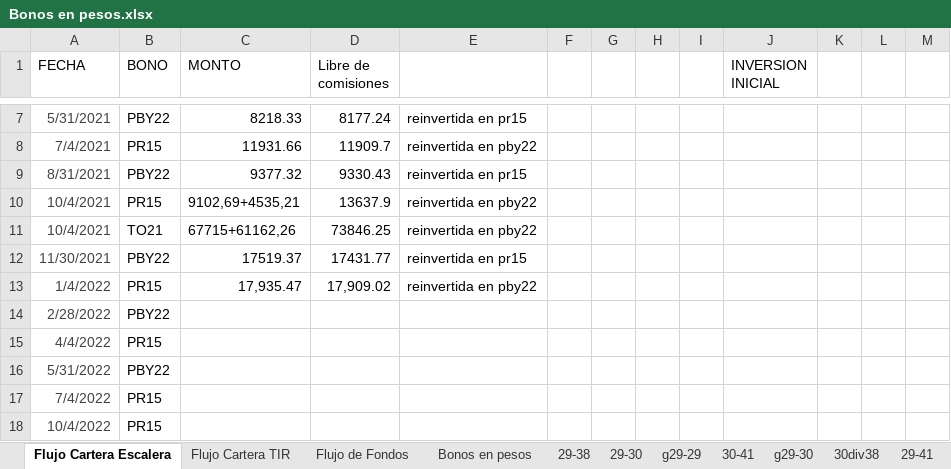
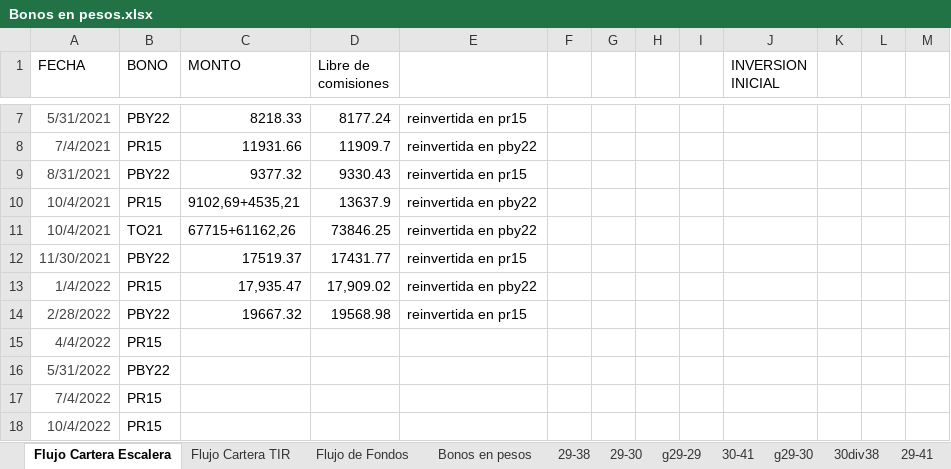
Before and after one commit to alferrelli/Excel-Bonos, an Excel workbook: Bonos en pesos.xlsx, sheet Flujo Cartera Escalera, drawn as a sheet; only a part is shown, gaps mark what is left out; values as stored, in another font and other column widths than the file's, no borders; removed rows and columns are numbered as before the commit, all else as after; the diff names each change by its address in the sheet, - before the commit and + after, or states it on an @@ line.

```diff
--- a/Bonos en pesos.xlsx (sheet Flujo Cartera Escalera)
+++ b/Bonos en pesos.xlsx (sheet Flujo Cartera Escalera)
-row 14: 2/28/2022 | PBY22
+row 14: 2/28/2022 | PBY22 | 19667.32 | 19568.98 | reinvertida en pr15
```
Also changed, not shown: sheet Flujo de Fondos, formulas that keep their value, Bonos en dolares - copia.xlsm, Bonos en dolares.xlsm, 2 other files.
